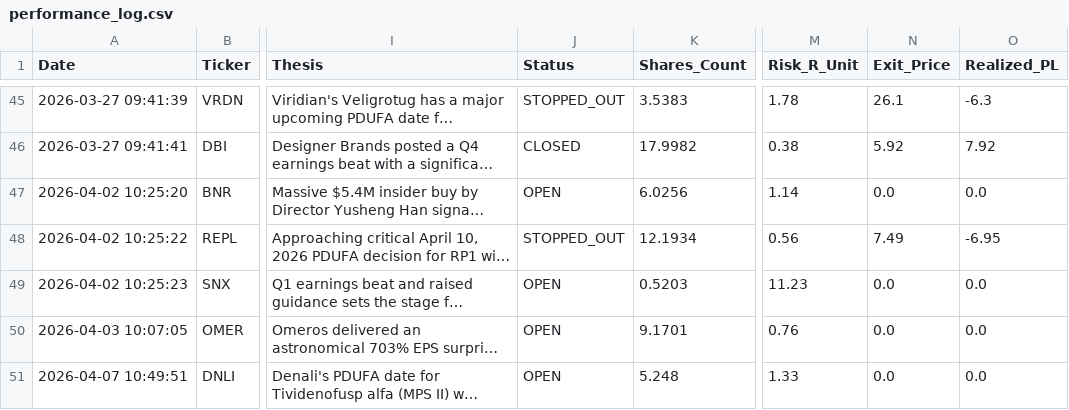
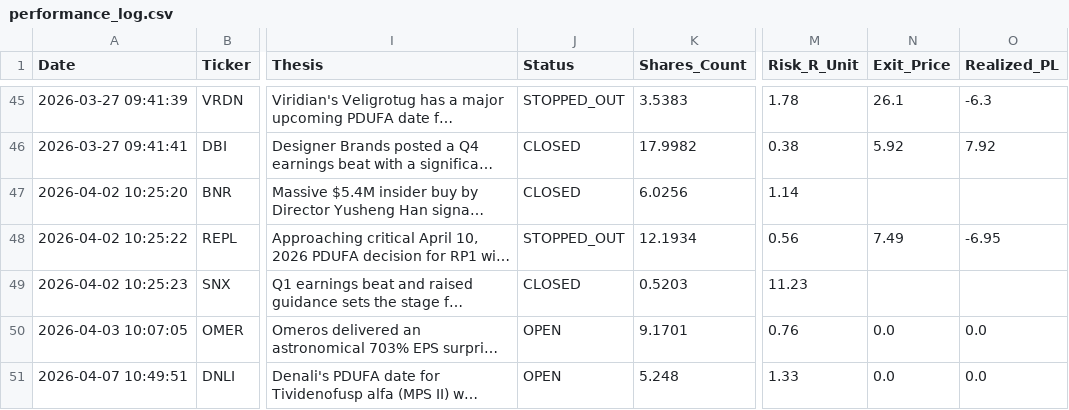
Before and after one commit to Alesiobarquin/stock-scout, a CSV file: data/performance_log.csv, drawn as a sheet; only a part is shown, gaps mark what is left out; long unchanged cells end in …; the diff names each change by its address in the sheet, - before the commit and + after, or states it on an @@ line.

Commit message:
Automated Data Update: 2026-04-09 15:00

```diff
--- a/data/performance_log.csv
+++ b/data/performance_log.csv
-J47 (Status): OPEN
+J47 (Status): CLOSED
-N47 (Exit_Price): 0.0
+N47 (Exit_Price): (empty)
-O47 (Realized_PL): 0.0
+O47 (Realized_PL): (empty)
-J49 (Status): OPEN
+J49 (Status): CLOSED
-N49 (Exit_Price): 0.0
+N49 (Exit_Price): (empty)
-O49 (Realized_PL): 0.0
+O49 (Realized_PL): (empty)
```
